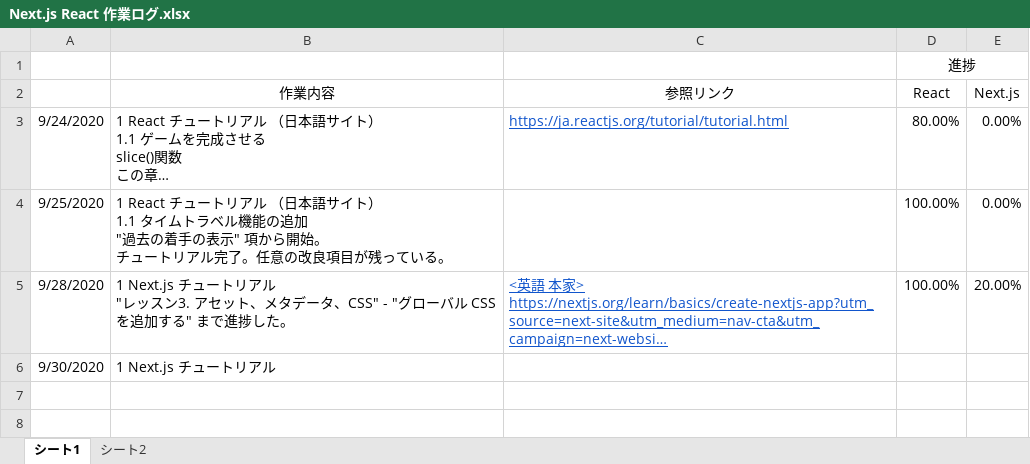
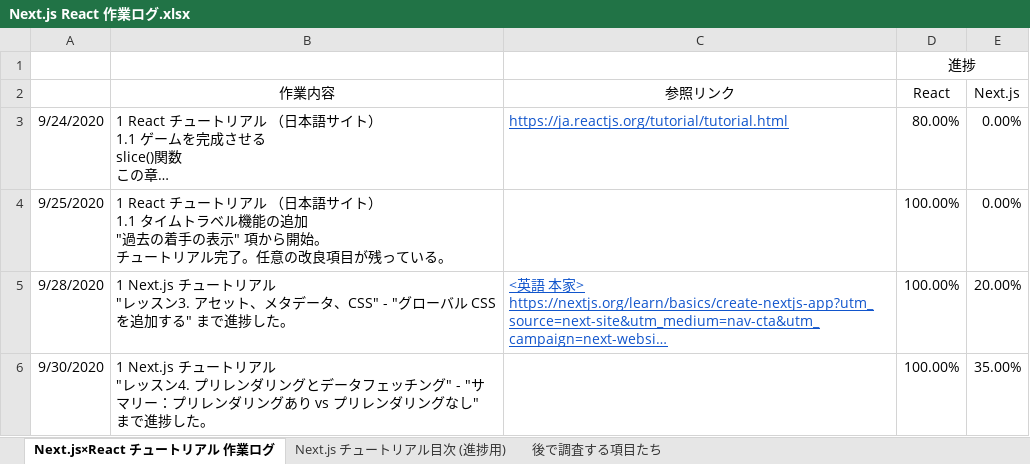
Before and after one commit to cluck-mur/nextjs-blog, an Excel workbook: ドキュメント/Next.js React 作業ログ.xlsx, sheet Next.js×React チュートリアル 作業ログ, drawn as a sheet; long unchanged cells end in …; values as stored, in another font and other column widths than the file's, no borders; removed rows and columns are numbered as before the commit, all else as after; ↵ is a line break in a cell; the diff names each change by its address in the sheet, - before the commit and + after, or states it on an @@ line.

Commit message:
"レッスン4." -"うまくいかない場合" まで進捗した

```diff
--- a/ドキュメント/Next.js React 作業ログ.xlsx (sheet Next.js×React チュートリアル 作業ログ)
+++ b/ドキュメント/Next.js React 作業ログ.xlsx (sheet Next.js×React チュートリアル 作業ログ)
-sheet tab: シート1
+sheet tab: Next.js×React チュートリアル 作業ログ
-sheet tab: シート2
+sheet tab: Next.js チュートリアル目次 (進捗用)
+sheet tab: 後で調査する項目たち
-row 6: 9/30/2020 | 1 Next.js チュートリアル
+row 6: 9/30/2020 | 1 Next.js チュートリアル ↵ "レッスン4. プリレンダリングとデータフェッチング" - "サマリー：プリレンダリングあり vs プリレンダリングなし" まで進捗した。 |  | 100.00% | 35.00%
```
Also changed, not shown: sheet Next.js チュートリアル目次 (進捗用), 3 other files.
